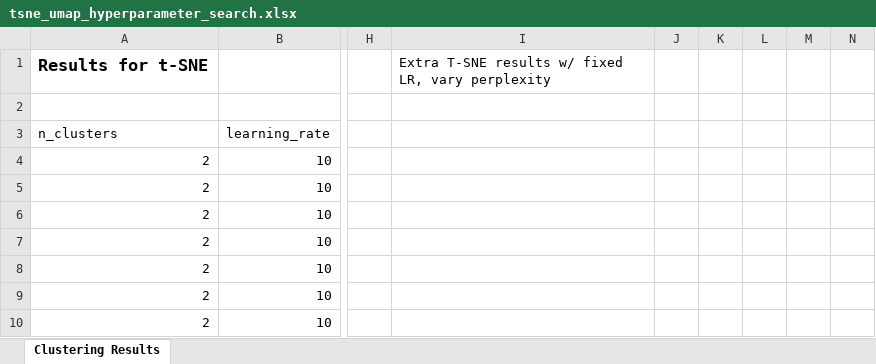
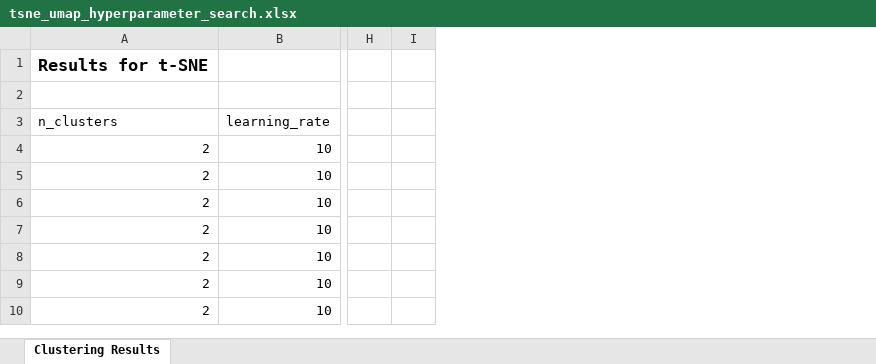
Before and after one commit to ariellubonja/DiffTumor, an Excel workbook: tsne_umap_hyperparameter_search.xlsx, sheet Clustering Results, drawn as a sheet; only a part is shown, gaps mark what is left out; values as stored, in another font and other column widths than the file's, no borders; conditional formats not drawn; the diff names each change by its address in the sheet, - before the commit and + after, or states it on an @@ line.

Commit message:
Cleaning up excel

```diff
--- a/tsne_umap_hyperparameter_search.xlsx (sheet Clustering Results)
+++ b/tsne_umap_hyperparameter_search.xlsx (sheet Clustering Results)
-column I, row 1: Extra T-SNE results w/ fixed LR, vary perplexity
-column K, empty
-column L, empty
-column M, empty
-column N, empty
```
Also changed, not shown: formulas that keep their value.
